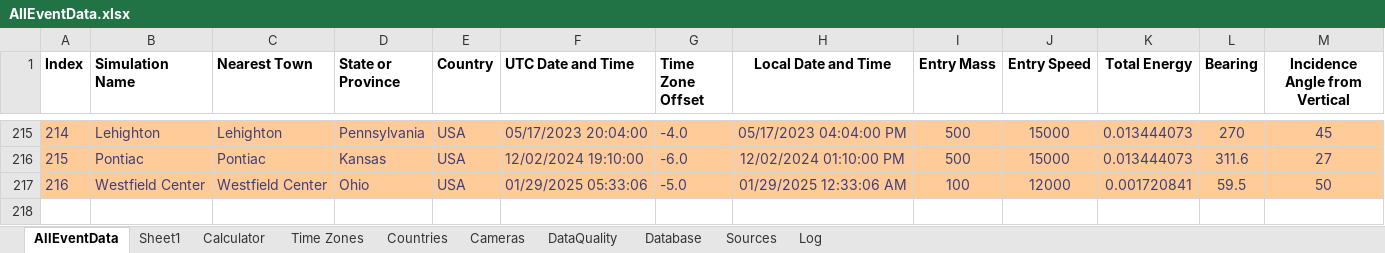
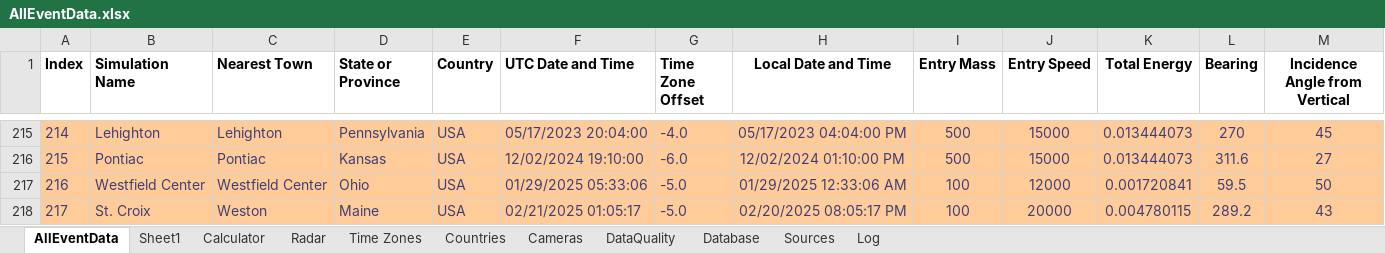
Before and after one commit to strewnify/strewnlab, an Excel workbook: AllEventData.xlsx, sheet AllEventData, drawn as a sheet; only a part is shown, gaps mark what is left out; values as stored, in another font and other column widths than the file's, no borders; rows hold the shown columns only; the diff names each change by its address in the sheet, - before the commit and + after, or states it on an @@ line.

```diff
--- a/AllEventData.xlsx (sheet AllEventData)
+++ b/AllEventData.xlsx (sheet AllEventData)
+sheet tab: Radar
+row 218: 217 | St. Croix | Weston | Maine | USA | 02/21/2025 01:05:17 | -5.0 | 02/20/2025 08:05:17 PM | 100 | 20000 | 0.004780115 | 289.2 | 43
```
Also changed, not shown: sheet Calculator, 18 other files.
